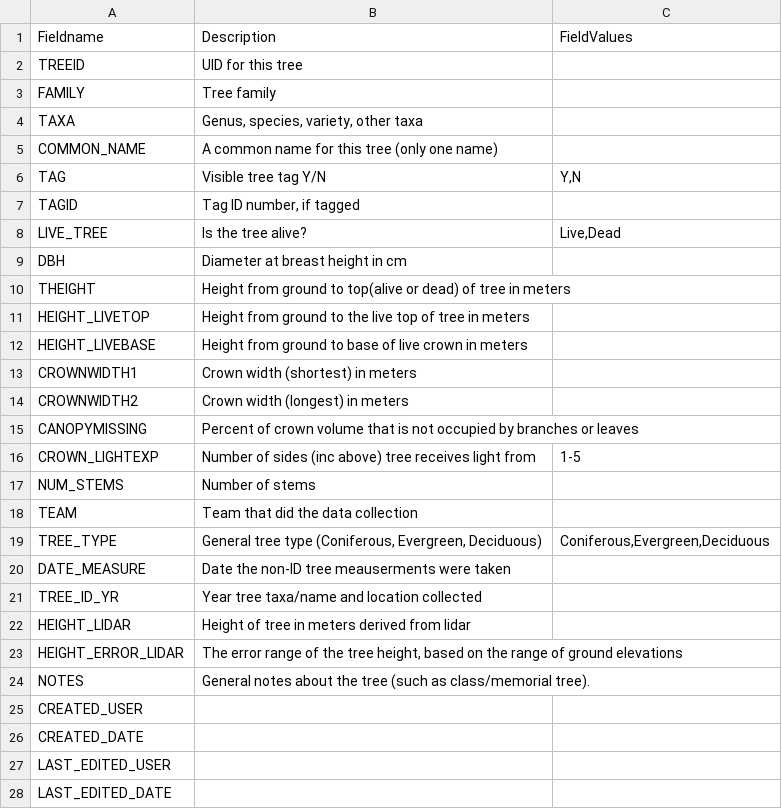
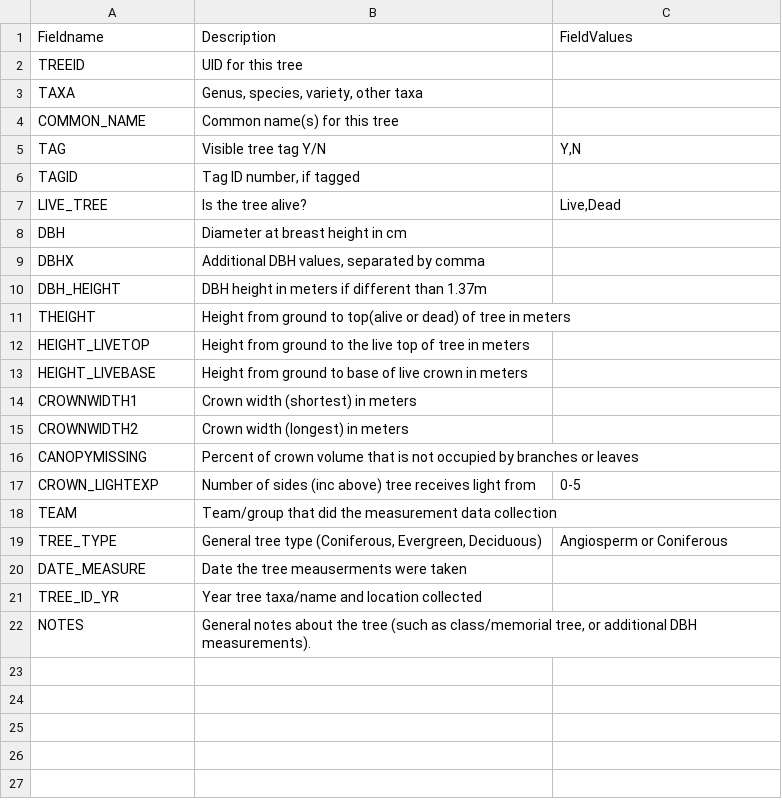
Before and after one commit to UBCGeodata/ubc-geospatial-opendata, a CSV file: ubcv/landscape/metadata/ubcv_trees_fields.csv, drawn as a sheet.

Commit message:
update tree data dictionary

```diff
--- a/ubcv/landscape/metadata/ubcv_trees_fields.csv
+++ b/ubcv/landscape/metadata/ubcv_trees_fields.csv
@@ -2,5 +2,4 @@ Fieldname,Description,FieldValues
 TREEID,UID for this tree,
-FAMILY,Tree family,
 TAXA,"Genus, species, variety, other taxa",
-COMMON_NAME,A common name for this tree (only one name),
+COMMON_NAME,Common name(s) for this tree,
 TAG,Visible tree tag Y/N,"Y,N"
@@ -9,2 +8,4 @@ LIVE_TREE,Is the tree alive?,"Live,Dead"
 DBH,Diameter at breast height in cm,
+DBHX,"Additional DBH values, separated by comma",
+DBH_HEIGHT,DBH height in meters if different than 1.37m,
 THEIGHT,Height from ground to top(alive or dead) of tree in meters,
@@ -15,14 +16,7 @@ CROWNWIDTH2,Crown width (longest) in meters,
 CANOPYMISSING,Percent of crown volume that is not occupied by branches or leaves,
-CROWN_LIGHTEXP,Number of sides (inc above) tree receives light from,1-5
-NUM_STEMS,Number of stems,
-TEAM,Team that did the data collection,
-TREE_TYPE,"General tree type (Coniferous, Evergreen, Deciduous)","Coniferous,Evergreen,Deciduous"
-DATE_MEASURE,Date the non-ID tree meauserments were taken,
+CROWN_LIGHTEXP,Number of sides (inc above) tree receives light from,0-5
+TEAM,Team/group that did the measurement data collection,
+TREE_TYPE,"General tree type (Coniferous, Evergreen, Deciduous)",Angiosperm or Coniferous
+DATE_MEASURE,Date the tree meauserments were taken,
 TREE_ID_YR,Year tree taxa/name and location collected,
-HEIGHT_LIDAR,Height of tree in meters derived from lidar,
-HEIGHT_ERROR_LIDAR,"The error range of the tree height, based on the range of ground elevations",
-NOTES,General notes about the tree (such as class/memorial tree).,
-CREATED_USER,,
-CREATED_DATE,,
-LAST_EDITED_USER,,
-LAST_EDITED_DATE,,
+NOTES,"General notes about the tree (such as class/memorial tree, or additional DBH measurements).",
```
